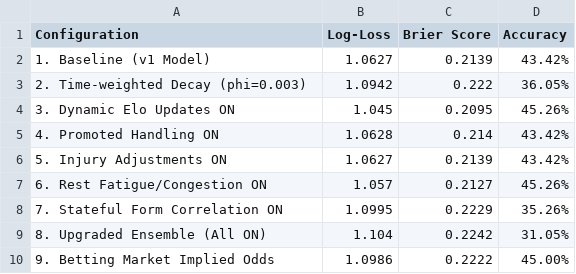
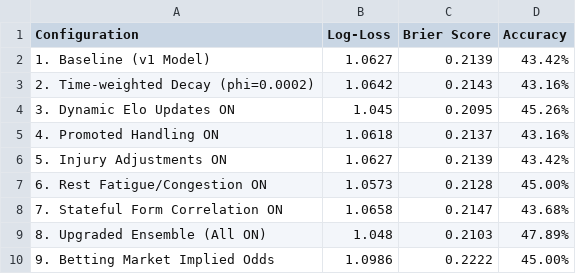
Before and after one commit to kiganyamburu/EPL-Season-Predictor, a CSV file: output/evaluation_report.csv, drawn as a sheet.

```diff
--- a/output/evaluation_report.csv
+++ b/output/evaluation_report.csv
@@ -2,9 +2,9 @@ Configuration,Log-Loss,Brier Score,Accuracy
 1. Baseline (v1 Model),1.0627,0.2139,43.42%
-2. Time-weighted Decay (phi=0.003),1.0942,0.222,36.05%
+2. Time-weighted Decay (phi=0.0002),1.0642,0.2143,43.16%
 3. Dynamic Elo Updates ON,1.045,0.2095,45.26%
-4. Promoted Handling ON,1.0628,0.214,43.42%
+4. Promoted Handling ON,1.0618,0.2137,43.16%
 5. Injury Adjustments ON,1.0627,0.2139,43.42%
-6. Rest Fatigue/Congestion ON,1.057,0.2127,45.26%
-7. Stateful Form Correlation ON,1.0995,0.2229,35.26%
-8. Upgraded Ensemble (All ON),1.104,0.2242,31.05%
+6. Rest Fatigue/Congestion ON,1.0573,0.2128,45.00%
+7. Stateful Form Correlation ON,1.0658,0.2147,43.68%
+8. Upgraded Ensemble (All ON),1.048,0.2103,47.89%
 9. Betting Market Implied Odds,1.0986,0.2222,45.00%
```
Also changed, not shown: 5 other files.
